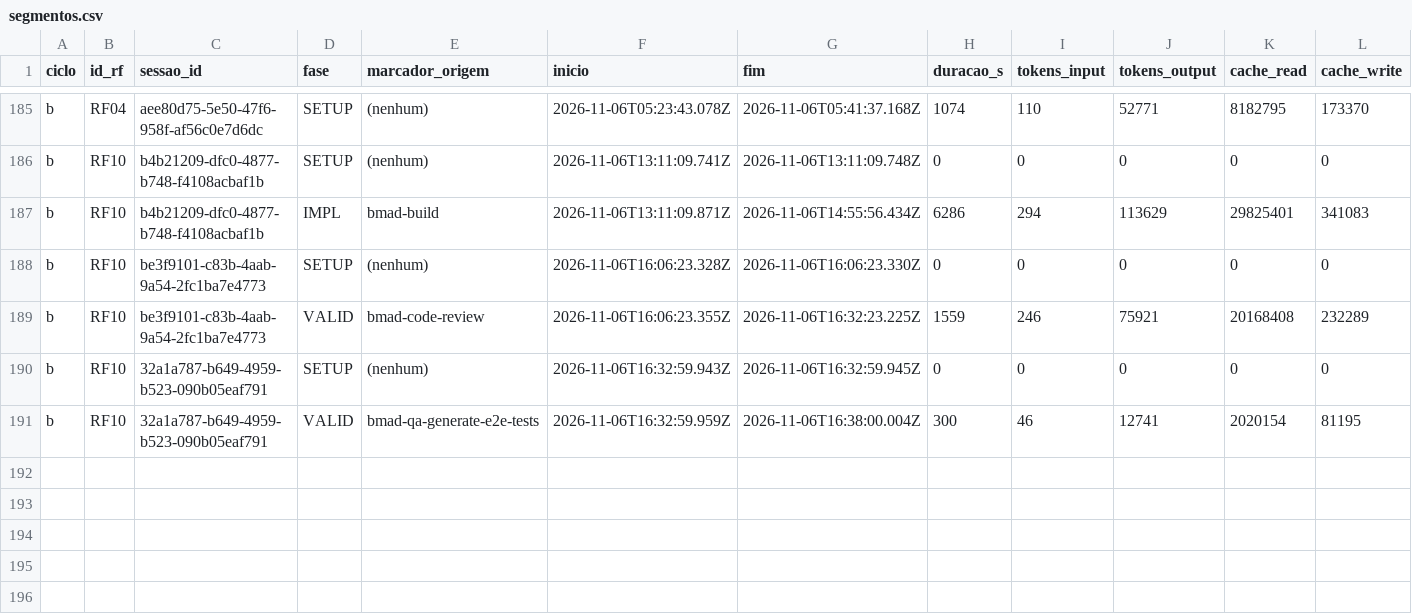
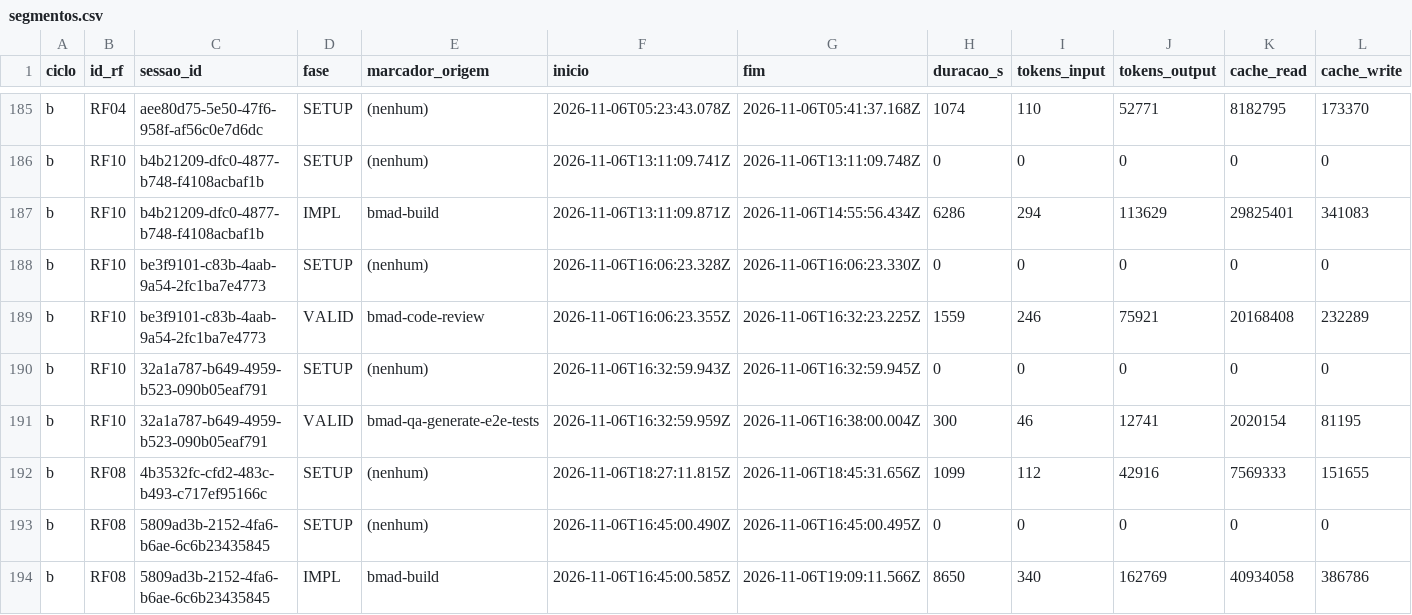
Before and after one commit to WagnerofDuarte/cerne-avaliacao, a CSV file: dados/cicloB/segmentos.csv, drawn as a sheet; only a part is shown, gaps mark what is left out; rows hold the shown columns only; the diff names each change by its address in the sheet, - before the commit and + after, or states it on an @@ line.

```diff
--- a/dados/cicloB/segmentos.csv
+++ b/dados/cicloB/segmentos.csv
+row 192: b | RF08 | 4b3532fc-cfd2-483c-b493-c717ef95166c | SETUP | (nenhum) | 2026-11-06T18:27:11.815Z | 2026-11-06T18:45:31.656Z | 1099 | 112 | 42916 | 7569333 | 151655
+row 193: b | RF08 | 5809ad3b-2152-4fa6-b6ae-6c6b23435845 | SETUP | (nenhum) | 2026-11-06T16:45:00.490Z | 2026-11-06T16:45:00.495Z | 0 | 0 | 0 | 0 | 0
+row 194: b | RF08 | 5809ad3b-2152-4fa6-b6ae-6c6b23435845 | IMPL | bmad-build | 2026-11-06T16:45:00.585Z | 2026-11-06T19:09:11.566Z | 8650 | 340 | 162769 | 40934058 | 386786
```
Also changed, not shown: dados/cicloB/revisoes_processo.csv, dados/cicloB/sessoes.csv, 9 other files.
